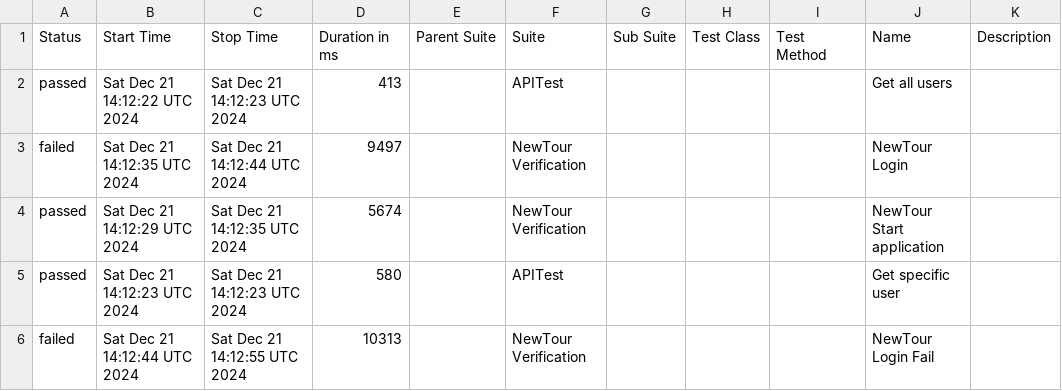
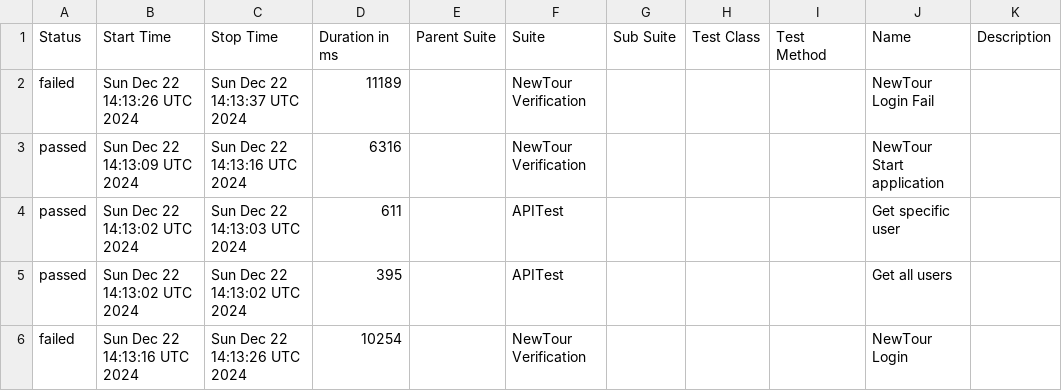
Before and after one commit to Pedrothh/automation-cypress-api-e2e-example, a CSV file: data/suites.csv, drawn as a sheet.

```diff
--- a/data/suites.csv
+++ b/data/suites.csv
@@ -1,6 +1,6 @@
 "Status","Start Time","Stop Time","Duration in ms","Parent Suite","Suite","Sub Suite","Test Class","Test Method","Name","Description"
-"passed","Sat Dec 21 14:12:22 UTC 2024","Sat Dec 21 14:12:23 UTC 2024","413","","APITest","","","","Get all users",""
-"failed","Sat Dec 21 14:12:35 UTC 2024","Sat Dec 21 14:12:44 UTC 2024","9497","","NewTour Verification","","","","NewTour Login",""
-"passed","Sat Dec 21 14:12:29 UTC 2024","Sat Dec 21 14:12:35 UTC 2024","5674","","NewTour Verification","","","","NewTour Start application",""
-"passed","Sat Dec 21 14:12:23 UTC 2024","Sat Dec 21 14:12:23 UTC 2024","580","","APITest","","","","Get specific user",""
-"failed","Sat Dec 21 14:12:44 UTC 2024","Sat Dec 21 14:12:55 UTC 2024","10313","","NewTour Verification","","","","NewTour Login Fail",""
+"failed","Sun Dec 22 14:13:26 UTC 2024","Sun Dec 22 14:13:37 UTC 2024","11189","","NewTour Verification","","","","NewTour Login Fail",""
+"passed","Sun Dec 22 14:13:09 UTC 2024","Sun Dec 22 14:13:16 UTC 2024","6316","","NewTour Verification","","","","NewTour Start application",""
+"passed","Sun Dec 22 14:13:02 UTC 2024","Sun Dec 22 14:13:03 UTC 2024","611","","APITest","","","","Get specific user",""
+"passed","Sun Dec 22 14:13:02 UTC 2024","Sun Dec 22 14:13:02 UTC 2024","395","","APITest","","","","Get all users",""
+"failed","Sun Dec 22 14:13:16 UTC 2024","Sun Dec 22 14:13:26 UTC 2024","10254","","NewTour Verification","","","","NewTour Login",""
```
Also changed, not shown: 39 other files.
